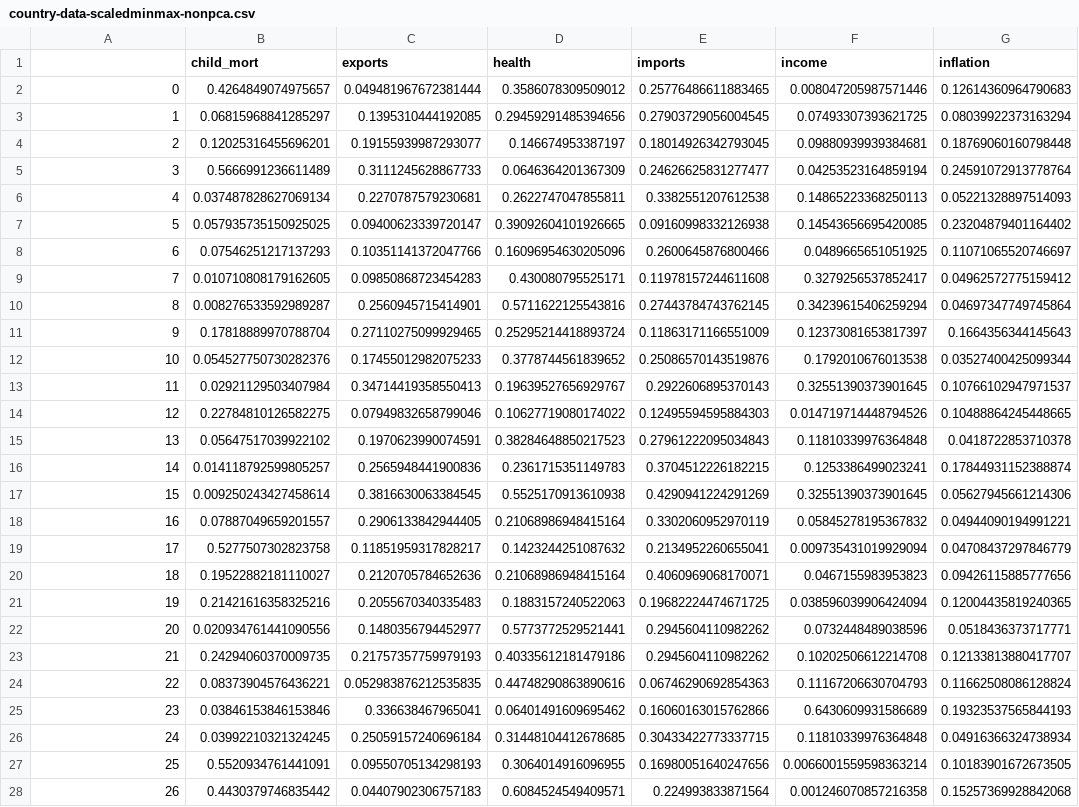
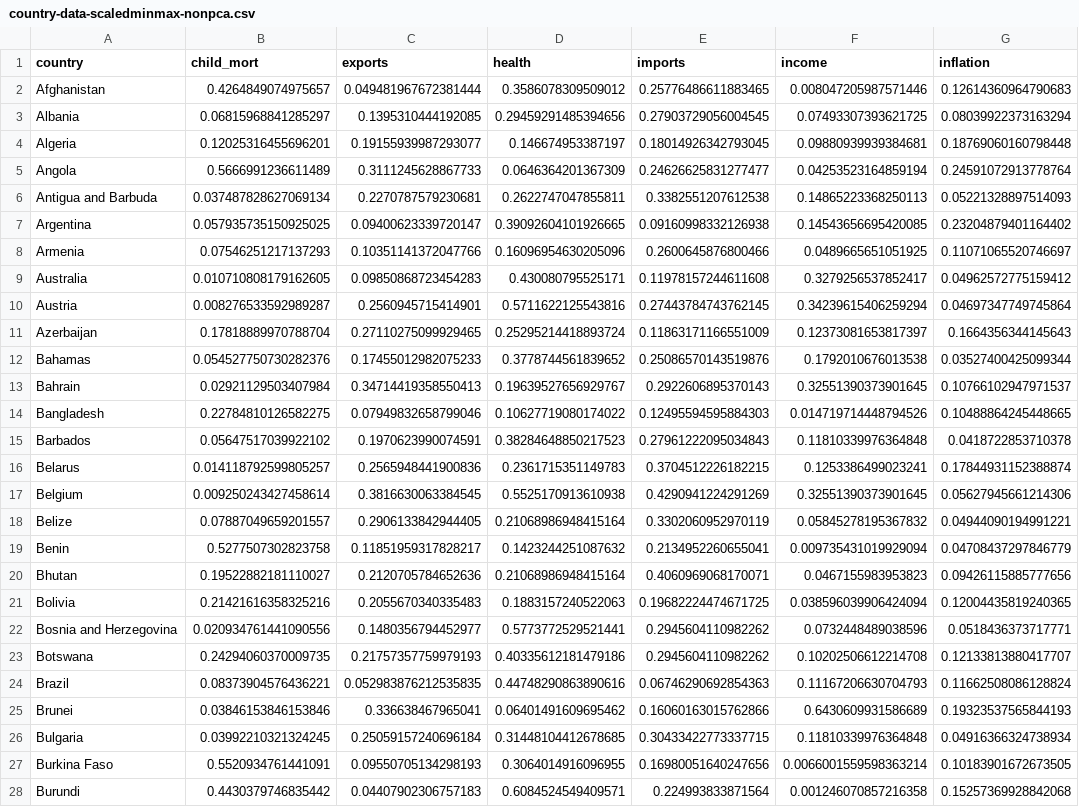
Before and after one commit to maxADeVisser/modelling-countries-need-for-humanitarian-aid, a CSV file: data/country-data-scaledminmax-nonpca.csv, drawn as a sheet; only a part is shown; the diff covers the shown part only; the diff names each change by its address in the sheet, - before the commit and + after, or states it on an @@ line.

```diff
--- a/data/country-data-scaledminmax-nonpca.csv
+++ b/data/country-data-scaledminmax-nonpca.csv
-A1: (empty)
+A1: country
-A2 (country): 0
+A2 (country): Afghanistan
-A3 (country): 1
+A3 (country): Albania
-A4 (country): 2
+A4 (country): Algeria
-A5 (country): 3
+A5 (country): Angola
-A6 (country): 4
+A6 (country): Antigua and Barbuda
-A7 (country): 5
+A7 (country): Argentina
-A8 (country): 6
+A8 (country): Armenia
-A9 (country): 7
+A9 (country): Australia
-A10 (country): 8
+A10 (country): Austria
-A11 (country): 9
+A11 (country): Azerbaijan
-A12 (country): 10
+A12 (country): Bahamas
-A13 (country): 11
+A13 (country): Bahrain
-A14 (country): 12
+A14 (country): Bangladesh
-A15 (country): 13
+A15 (country): Barbados
-A16 (country): 14
+A16 (country): Belarus
-A17 (country): 15
+A17 (country): Belgium
-A18 (country): 16
+A18 (country): Belize
-A19 (country): 17
+A19 (country): Benin
-A20 (country): 18
+A20 (country): Bhutan
-A21 (country): 19
+A21 (country): Bolivia
-A22 (country): 20
+A22 (country): Bosnia and Herzegovina
-A23 (country): 21
+A23 (country): Botswana
-A24 (country): 22
+A24 (country): Brazil
-A25 (country): 23
+A25 (country): Brunei
-A26 (country): 24
+A26 (country): Bulgaria
-A27 (country): 25
+A27 (country): Burkina Faso
-A28 (country): 26
+A28 (country): Burundi
```
Also changed, not shown: 140 edited cells elsewhere in this file, data/country-data-scaledminmax-pca.csv.
